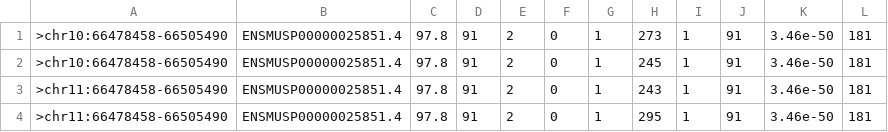
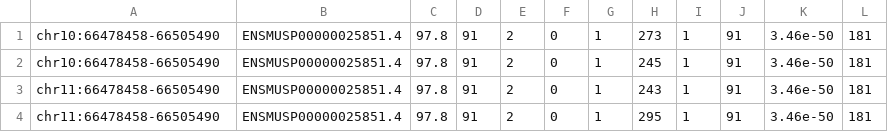
Before and after one commit to codecreatede/go-diamond-tags, a TSV file: matches.tsv, drawn as a sheet.

```diff
--- a/matches.tsv
+++ b/matches.tsv
@@ -1,4 +1,4 @@
->chr10:66478458-66505490	ENSMUSP00000025851.4	97.8	91	2	0	1	273	1	91	3.46e-50	181
->chr10:66478458-66505490	ENSMUSP00000025851.4	97.8	91	2	0	1	245	1	91	3.46e-50	181
->chr11:66478458-66505490	ENSMUSP00000025851.4	97.8	91	2	0	1	243	1	91	3.46e-50	181
->chr11:66478458-66505490	ENSMUSP00000025851.4	97.8	91	2	0	1	295	1	91	3.46e-50	181
+chr10:66478458-66505490	ENSMUSP00000025851.4	97.8	91	2	0	1	273	1	91	3.46e-50	181
+chr10:66478458-66505490	ENSMUSP00000025851.4	97.8	91	2	0	1	245	1	91	3.46e-50	181
+chr11:66478458-66505490	ENSMUSP00000025851.4	97.8	91	2	0	1	243	1	91	3.46e-50	181
+chr11:66478458-66505490	ENSMUSP00000025851.4	97.8	91	2	0	1	295	1	91	3.46e-50	181
```
Also changed, not shown: 7 other files.
